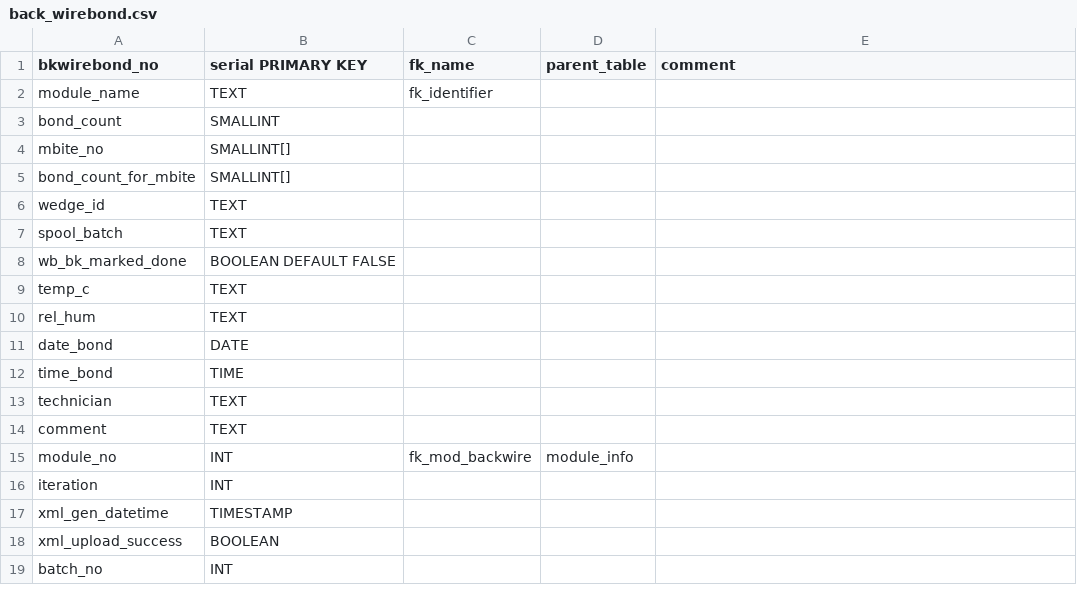
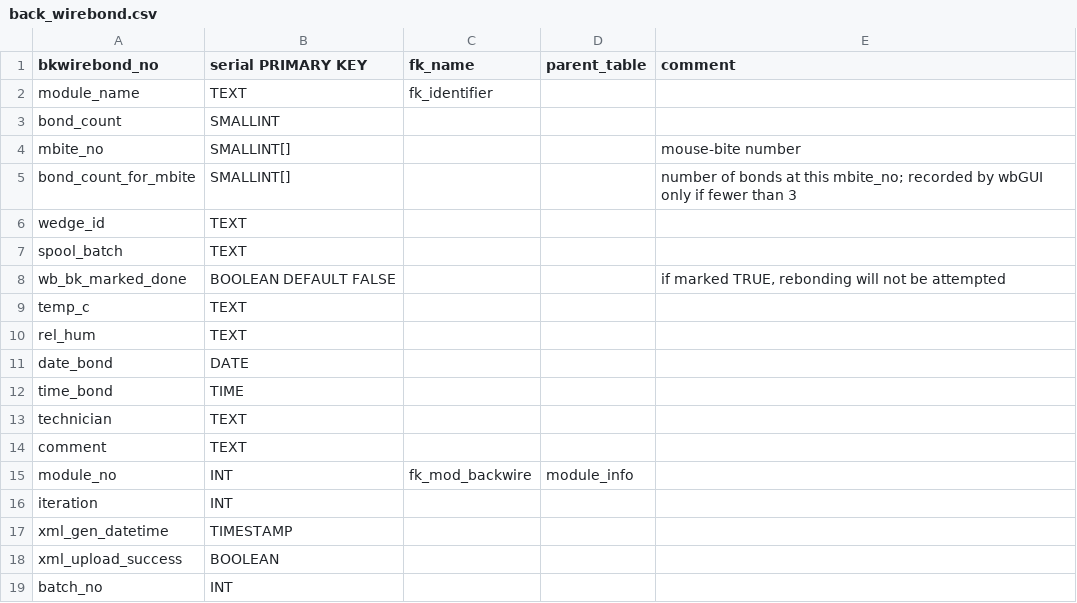
Before and after one commit to cmu-hgc-mac/HGC_DB_postgres, a CSV file: dbase_info/postgres_tables/back_wirebond.csv, drawn as a sheet.

Commit message:
Update back_wirebond.csv

```diff
--- a/dbase_info/postgres_tables/back_wirebond.csv
+++ b/dbase_info/postgres_tables/back_wirebond.csv
@@ -3,7 +3,7 @@ module_name,TEXT,fk_identifier,,
 bond_count,SMALLINT,,,
-mbite_no,SMALLINT[],,,
-bond_count_for_mbite,SMALLINT[],,,
+mbite_no,SMALLINT[],,,"mouse-bite number"
+bond_count_for_mbite,SMALLINT[],,,"number of bonds at this mbite_no; recorded by wbGUI only if fewer than 3"
 wedge_id,TEXT,,,
 spool_batch,TEXT,,,
-wb_bk_marked_done,BOOLEAN DEFAULT FALSE,,,
+wb_bk_marked_done,BOOLEAN DEFAULT FALSE,,,"if marked TRUE, rebonding will not be attempted"
 temp_c,TEXT,,,
```
